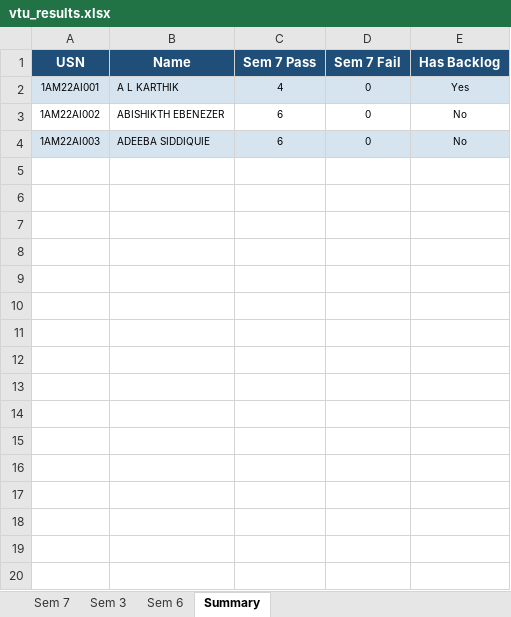
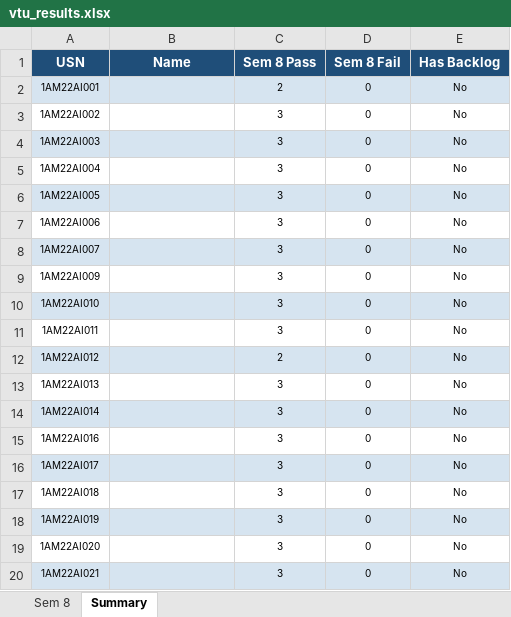
Before and after one commit to Pruthviii23/VTU_results, an Excel workbook: vtu_results.xlsx, sheet Summary, drawn as a sheet; only a part is shown; values as stored, in another font and other column widths than the file's, no borders; the diff covers the shown part only; the diff names each change by its address in the sheet, - before the commit and + after, or states it on an @@ line.

```diff
--- a/vtu_results.xlsx (sheet Summary)
+++ b/vtu_results.xlsx (sheet Summary)
-sheet tab: Sem 7
+sheet tab: Sem 8
-sheet tab: Sem 3
-sheet tab: Sem 6
-C1: Sem 7 Pass
+C1: Sem 8 Pass
-D1: Sem 7 Fail
+D1: Sem 8 Fail
-B2 (Name): A L KARTHIK
+B2 (Name): (empty)
-C2 (Sem 8 Pass): 4
+C2 (Sem 8 Pass): 2
-E2 (Has Backlog): Yes
+E2 (Has Backlog): No
-B3 (Name): ABISHIKTH EBENEZER
+B3 (Name): (empty)
-C3:C4 (Sem 8 Pass): 6
+C3:C4 (Sem 8 Pass): 3
-B4 (Name): ADEEBA SIDDIQUIE
+B4 (Name): (empty)
+row 5: 1AM22AI004 |  | 3 | 0 | No
+row 6: 1AM22AI005 |  | 3 | 0 | No
+row 7: 1AM22AI006 |  | 3 | 0 | No
+row 8: 1AM22AI007 |  | 3 | 0 | No
+row 9: 1AM22AI009 |  | 3 | 0 | No
+row 10: 1AM22AI010 |  | 3 | 0 | No
+row 11: 1AM22AI011 |  | 3 | 0 | No
+row 12: 1AM22AI012 |  | 2 | 0 | No
+row 13: 1AM22AI013 |  | 3 | 0 | No
+row 14: 1AM22AI014 |  | 3 | 0 | No
+row 15: 1AM22AI016 |  | 3 | 0 | No
+row 16: 1AM22AI017 |  | 3 | 0 | No
+row 17: 1AM22AI018 |  | 3 | 0 | No
+row 18: 1AM22AI019 |  | 3 | 0 | No
+row 19: 1AM22AI020 |  | 3 | 0 | No
+row 20: 1AM22AI021 |  | 3 | 0 | No
```
Also changed, not shown: 32 added rows elsewhere in this sheet, sheet Sem 8, usn_list.xlsx, 9 other files.
